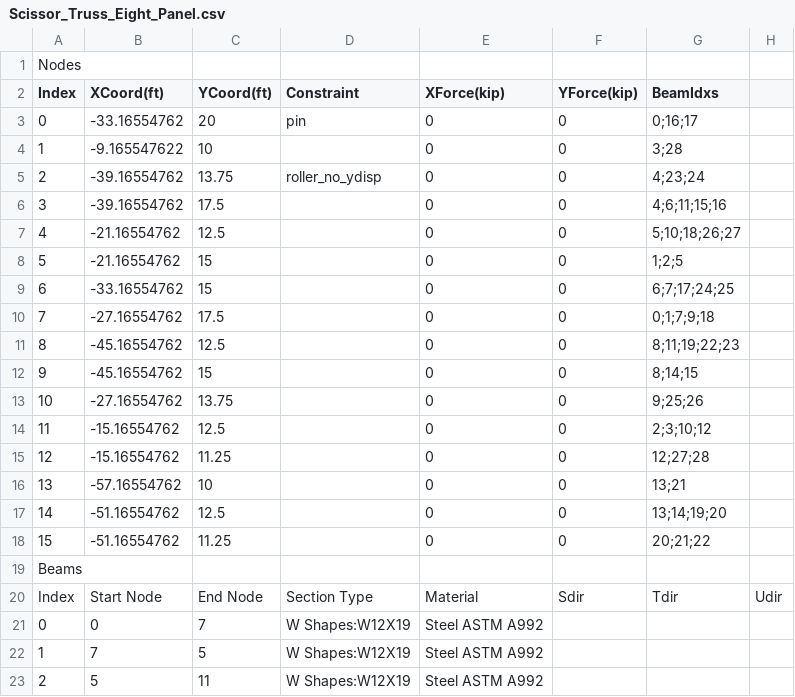
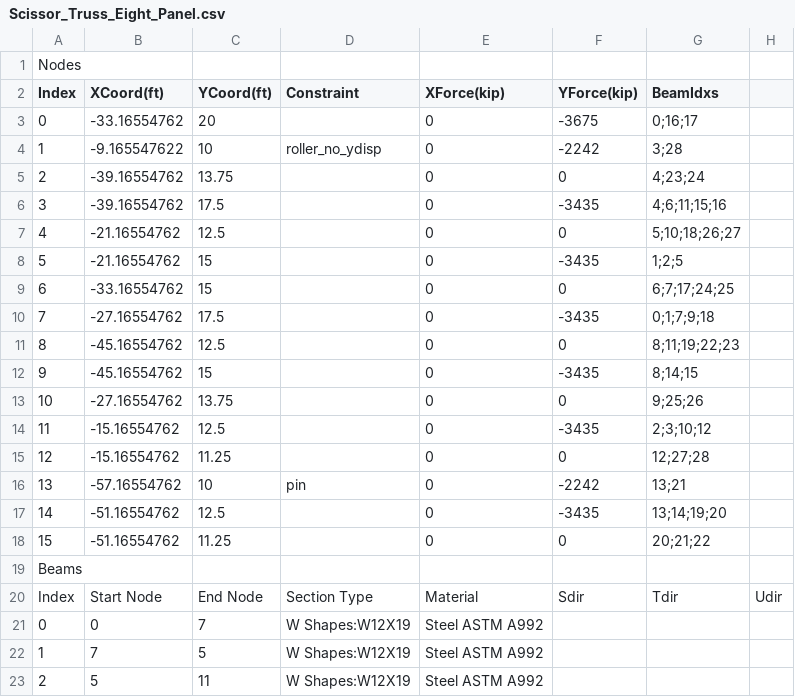
Before and after one commit to abrock02/Project-2-final, a CSV file: CSV_Files/Scissor_Truss_Eight_Panel.csv, drawn as a sheet; only a part is shown.

```diff
--- a/CSV_Files/Scissor_Truss_Eight_Panel.csv
+++ b/CSV_Files/Scissor_Truss_Eight_Panel.csv
@@ -2,17 +2,17 @@ Nodes ,,,,,,,
 Index,XCoord(ft),YCoord(ft),Constraint,XForce(kip),YForce(kip),BeamIdxs,
-0,-33.16554762,20,pin,0,0,0;16;17,
-1,-9.165547622,10,,0,0,3;28,
-2,-39.16554762,13.75,roller_no_ydisp,0,0,4;23;24,
-3,-39.16554762,17.5,,0,0,4;6;11;15;16,
+0,-33.16554762,20,,0,-3675,0;16;17,
+1,-9.165547622,10,roller_no_ydisp,0,-2242,3;28,
+2,-39.16554762,13.75,,0,0,4;23;24,
+3,-39.16554762,17.5,,0,-3435,4;6;11;15;16,
 4,-21.16554762,12.5,,0,0,5;10;18;26;27,
-5,-21.16554762,15,,0,0,1;2;5,
+5,-21.16554762,15,,0,-3435,1;2;5,
 6,-33.16554762,15,,0,0,6;7;17;24;25,
-7,-27.16554762,17.5,,0,0,0;1;7;9;18,
+7,-27.16554762,17.5,,0,-3435,0;1;7;9;18,
 8,-45.16554762,12.5,,0,0,8;11;19;22;23,
-9,-45.16554762,15,,0,0,8;14;15,
+9,-45.16554762,15,,0,-3435,8;14;15,
 10,-27.16554762,13.75,,0,0,9;25;26,
-11,-15.16554762,12.5,,0,0,2;3;10;12,
+11,-15.16554762,12.5,,0,-3435,2;3;10;12,
 12,-15.16554762,11.25,,0,0,12;27;28,
-13,-57.16554762,10,,0,0,13;21,
-14,-51.16554762,12.5,,0,0,13;14;19;20,
+13,-57.16554762,10,pin,0,-2242,13;21,
+14,-51.16554762,12.5,,0,-3435,13;14;19;20,
 15,-51.16554762,11.25,,0,0,20;21;22,
```
Also changed, not shown: CSV_Files/Gabled_Howe_Eight_Panel.csv, CSV_Files/Modified_Fan_Six_Panel.csv.
